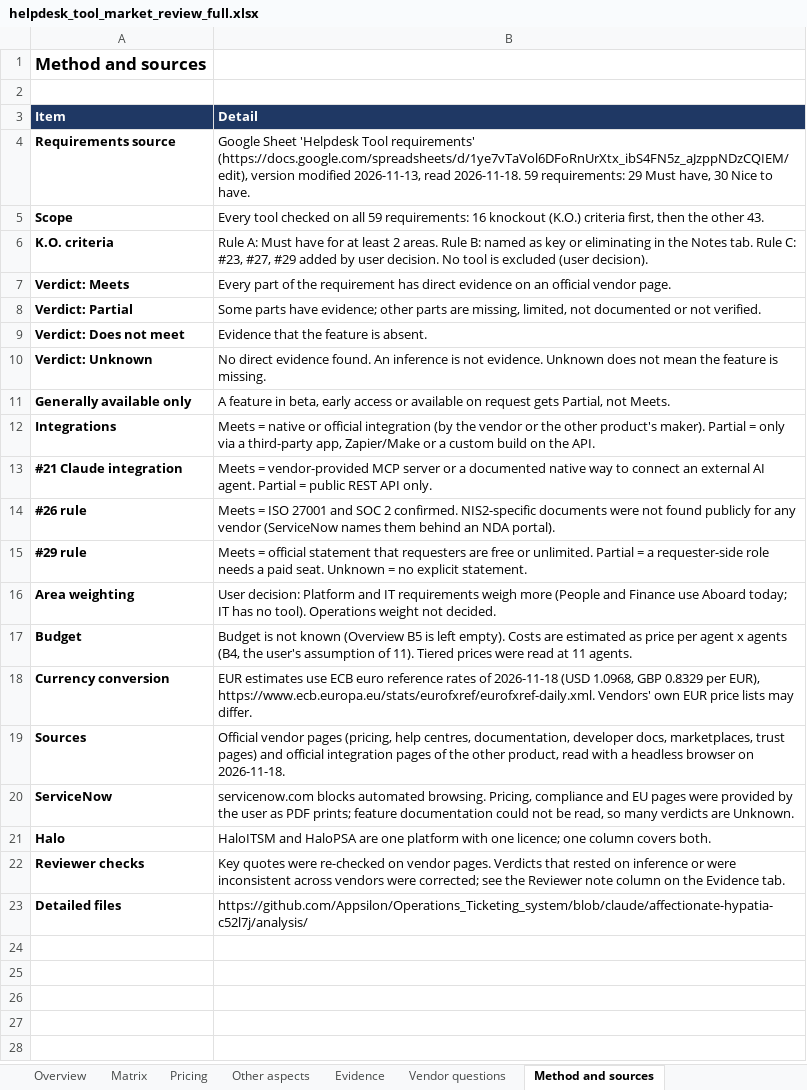
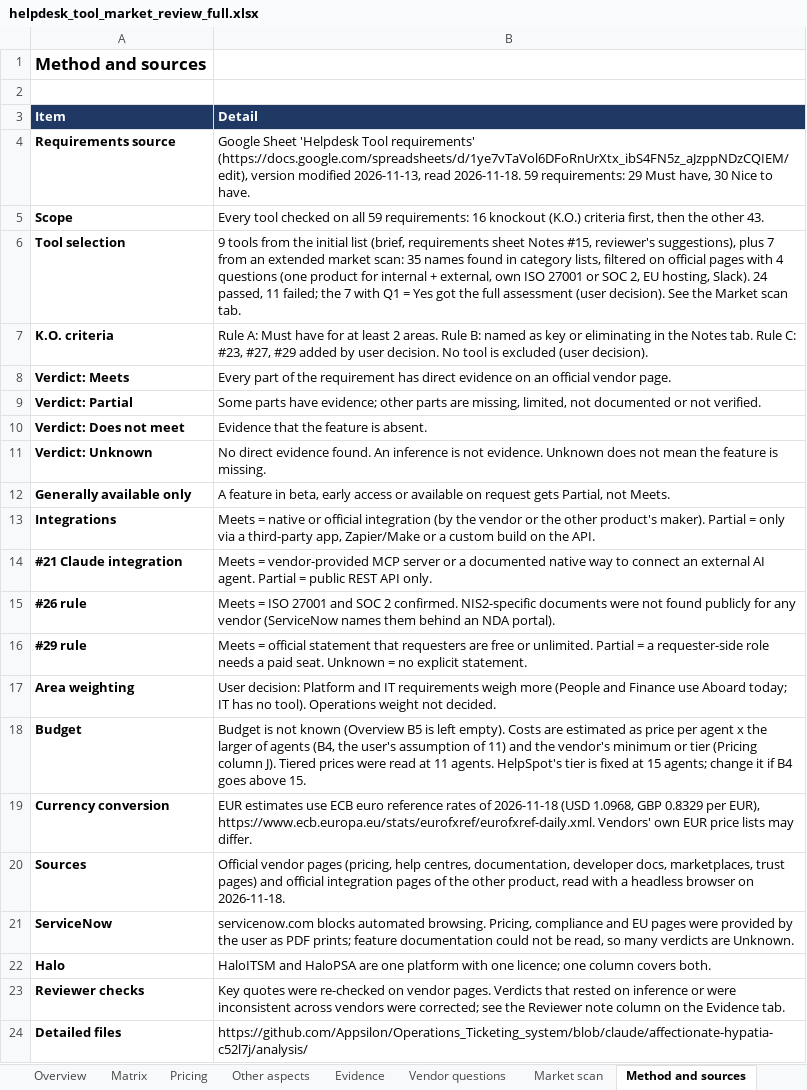
Before and after one commit to Appsilon/Operations_Ticketing_system, an Excel workbook: output/helpdesk_tool_market_review_full.xlsx, sheet Method and sources, drawn as a sheet; values as stored, in another font and other column widths than the file's, no borders; addresses are those after the commit; the diff names each change by its address in the sheet, - before the commit and + after, or states it on an @@ line.

```diff
--- a/output/helpdesk_tool_market_review_full.xlsx (sheet Method and sources)
+++ b/output/helpdesk_tool_market_review_full.xlsx (sheet Method and sources)
+sheet tab: Market scan
+row 6: Tool selection | 9 tools from the initial list (brief, requirements sheet Notes #15, reviewer's suggestions), plus 7 from an extended market scan: 35 names found in category lists, filtered on official pages with 4 questions (one product for internal + external, own ISO 27001 or SOC 2, EU hosting, Slack). 24 passed, 11 failed; the 7 with Q1 = Yes got the full assessment (user decision). See the Market scan tab.
-B18 (Detail): …agent x agents (B4, the user's assumption of 11). Tiered prices were read at 11 agents.
+B18 (Detail): …agent x the larger of agents (B4, the user's assumption of 11) and the vendor's minimum or tier (Pricing column J). Tiered prices were read at 11 agents. HelpSpot's tier is fixed at 15 agents; change it if B4 goes above 15.
```
Also changed, not shown: sheet Evidence, sheet Vendor questions, sheet Pricing, sheet Other aspects, sheet Overview, sheet Matrix, formulas that keep their value, 2 other files.
